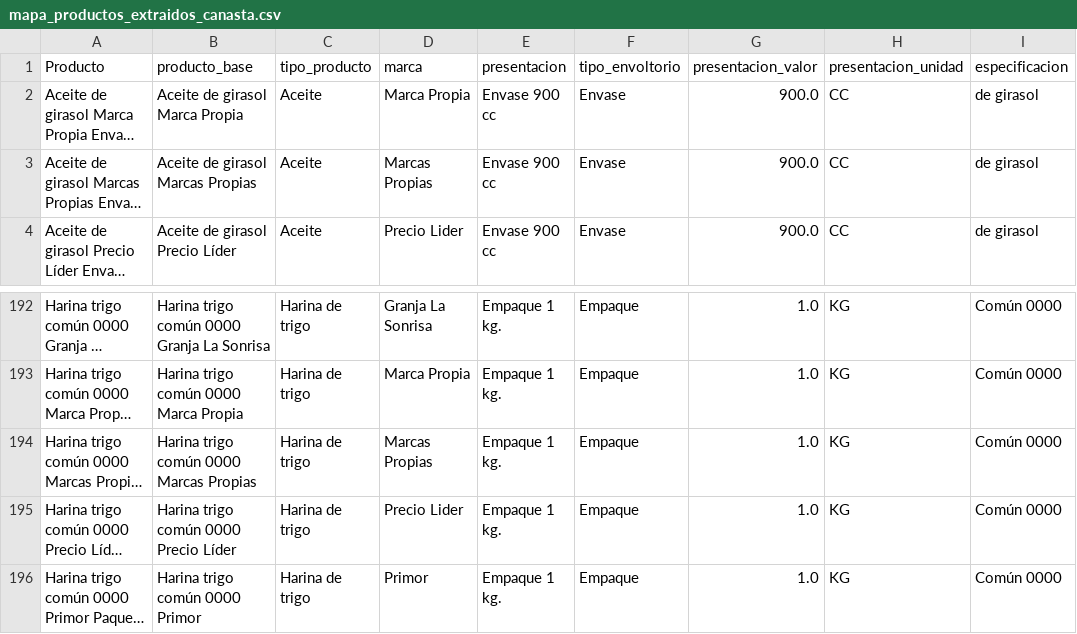
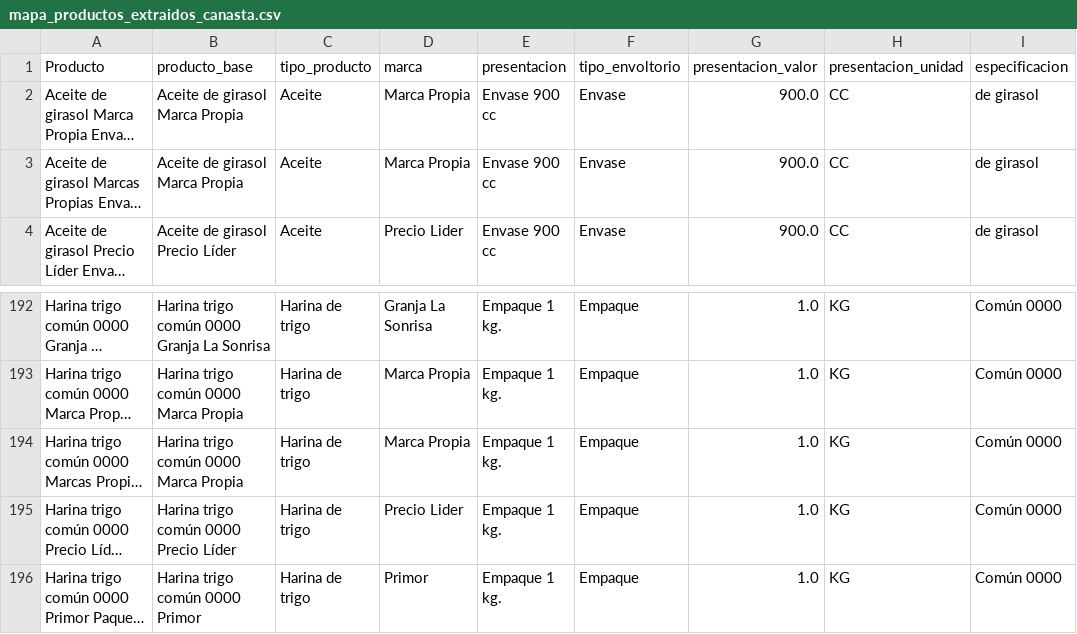
Before and after one commit to magnadata/ucu-python-4-data-analysis-project, a CSV file: data/processed/mapa_productos_extraidos_canasta.csv, drawn as a sheet; only a part is shown, gaps mark what is left out; long unchanged cells end in …; the diff names each change by its address in the sheet, - before the commit and + after, or states it on an @@ line.

Commit message:
Ajustes en marcas, unificar criterio para agua. colas. talcos

```diff
--- a/data/processed/mapa_productos_extraidos_canasta.csv
+++ b/data/processed/mapa_productos_extraidos_canasta.csv
-B3 (producto_base): Aceite de girasol Marcas Propias
+B3 (producto_base): Aceite de girasol Marca Propia
-D3 (marca): Marcas Propias
+D3 (marca): Marca Propia
-B194 (producto_base): Harina trigo común 0000 Marcas Propias
+B194 (producto_base): Harina trigo común 0000 Marca Propia
-D194 (marca): Marcas Propias
+D194 (marca): Marca Propia
```
Also changed, not shown: 1 other file.
